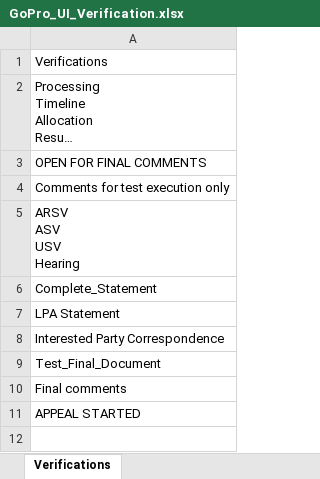
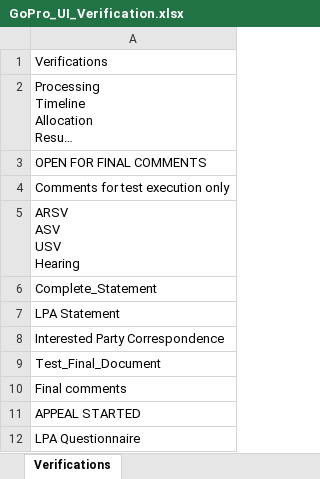
Before and after one commit to sand273/PINS_ODT_TEST, an Excel workbook: Data Files/GoPro_UI_Verification.xlsx, sheet Verifications, drawn as a sheet; long unchanged cells end in …; values as stored, in another font and other column widths than the file's, no borders; the diff names each change by its address in the sheet, - before the commit and + after, or states it on an @@ line.

```diff
--- a/Data Files/GoPro_UI_Verification.xlsx (sheet Verifications)
+++ b/Data Files/GoPro_UI_Verification.xlsx (sheet Verifications)
+row 12: LPA Questionnaire
```
Also changed, not shown: Data Files/AppealNumbers.xlsx, Data Files/Eligibility_Data.xlsx, 16 other files.
